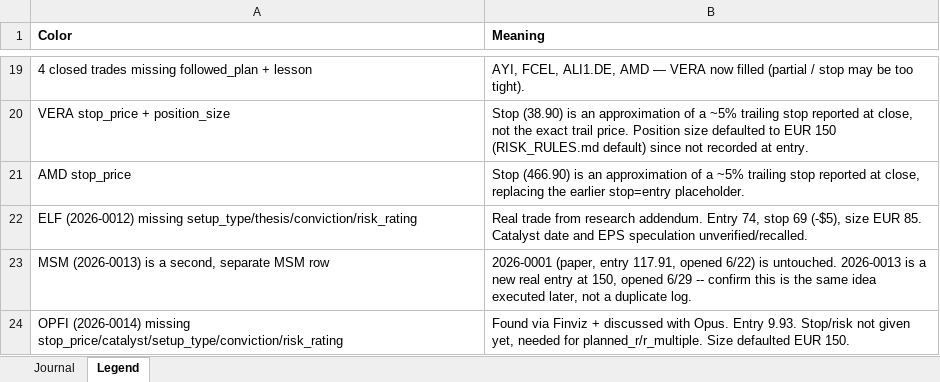
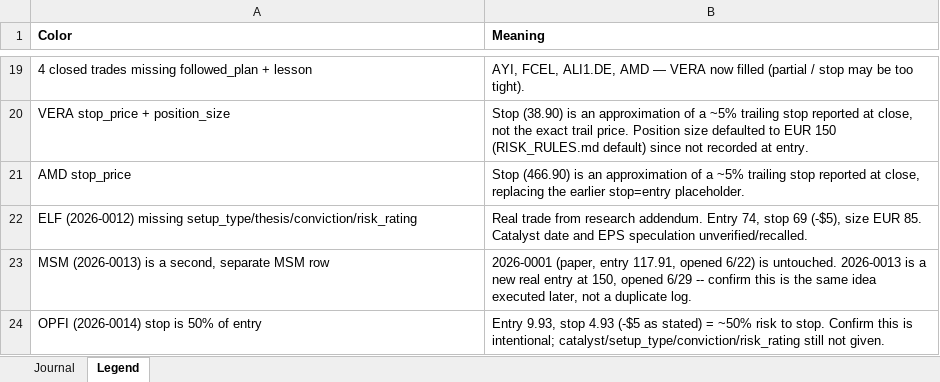
Before and after one commit to Toeffer/TradingJournal, an Excel workbook: TradingJournalCandidatesTry_updated.xlsx, sheet Legend, drawn as a sheet; only a part is shown, gaps mark what is left out; values as stored, in another font and other column widths than the file's, no borders; removed rows and columns are numbered as before the commit, all else as after; the diff names each change by its address in the sheet, - before the commit and + after, or states it on an @@ line.

```diff
--- a/TradingJournalCandidatesTry_updated.xlsx (sheet Legend)
+++ b/TradingJournalCandidatesTry_updated.xlsx (sheet Legend)
-row 24: OPFI (2026-0014) missing stop_price/catalyst/setup_type/conviction/risk_rating | Found via Finviz + discussed with Opus. Entry 9.93. Stop/risk not given yet, needed for planned_r/r_multiple. Size defaulted EUR 150.
+row 24: OPFI (2026-0014) stop is 50% of entry | Entry 9.93, stop 4.93 (-$5 as stated) = ~50% risk to stop. Confirm this is intentional; catalyst/setup_type/conviction/risk_rating still not given.
```
Also changed, not shown: sheet Journal.
